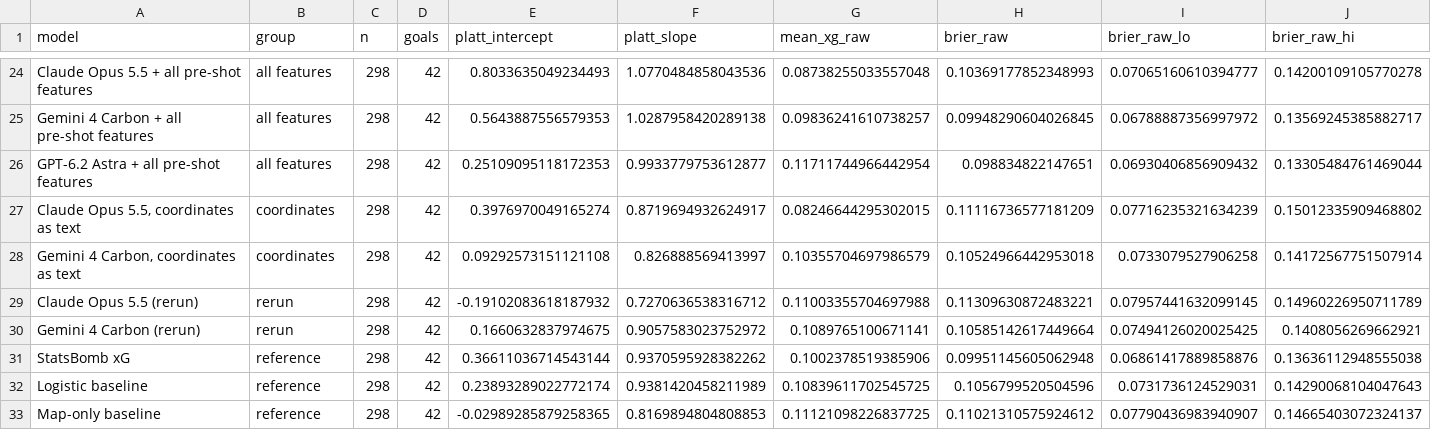
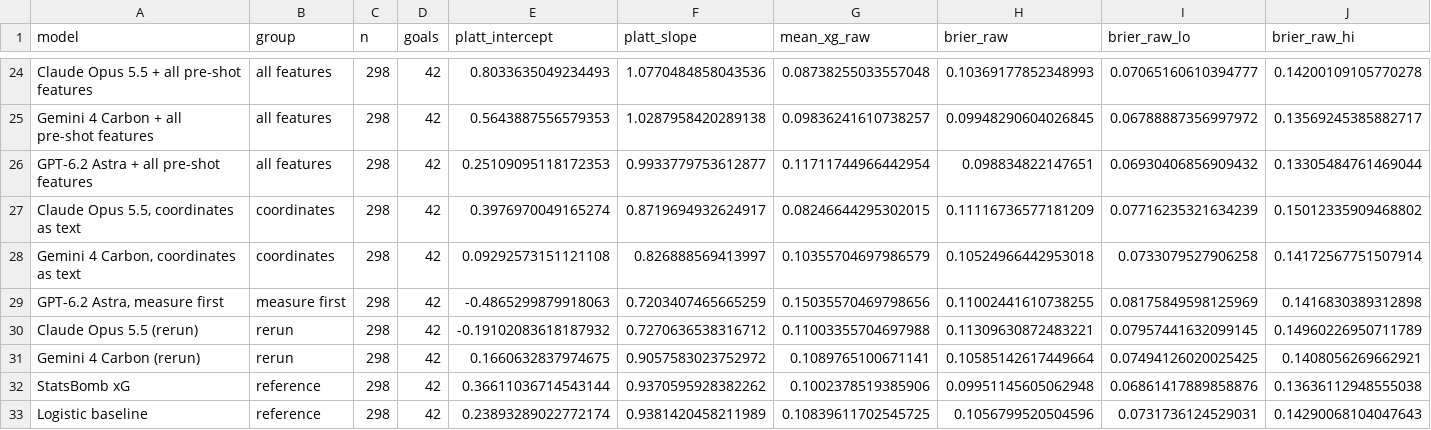
Before and after one commit to whotank/vlm-xg-benchmark, a CSV file: results/recalibration.csv, drawn as a sheet; only a part is shown, gaps mark what is left out; the shorter side is filled out with more unchanged rows; rows hold the shown columns only; the diff names each change by its address in the sheet, - before the commit and + after, or states it on an @@ line.

```diff
--- a/results/recalibration.csv
+++ b/results/recalibration.csv
+row 29: GPT-6.2 Astra, measure first | measure first | 298 | 42 | -0.4865299879918063 | 0.7203407465665259 | 0.15035570469798656 | 0.11002441610738255 | 0.08175849598125969 | 0.1416830389312898
```
Also changed, not shown: results/distance_bands.csv, results/distance_bands_by_body.csv, 9 other files.
